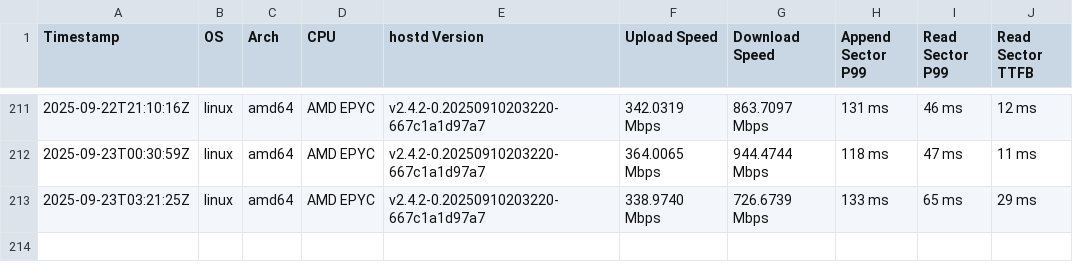
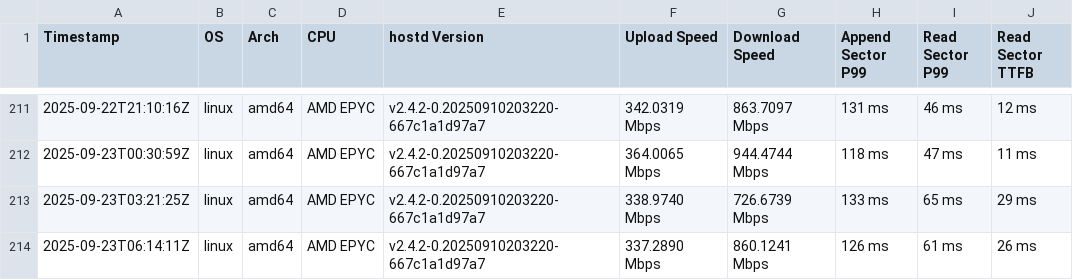
Before and after one commit to SiaFoundation/benchmark, a CSV file: results/rhp4.quic.csv, drawn as a sheet; only a part is shown, gaps mark what is left out; the diff names each change by its address in the sheet, - before the commit and + after, or states it on an @@ line.

```diff
--- a/results/rhp4.quic.csv
+++ b/results/rhp4.quic.csv
+row 214: 2025-09-23T06:14:11Z | linux | amd64 | AMD EPYC | v2.4.2-0.20250910203220-667c1a1d97a7 | 337.2890 Mbps | 860.1241 Mbps | 126 ms | 61 ms | 26 ms
```
Also changed, not shown: results/e2e.csv, results/rhp4.csv.
